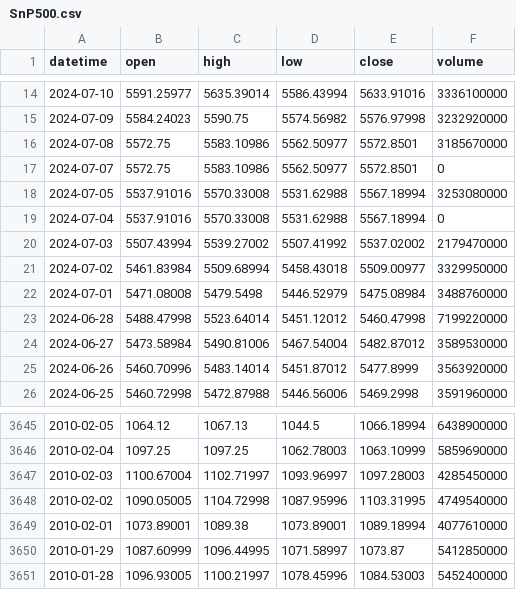
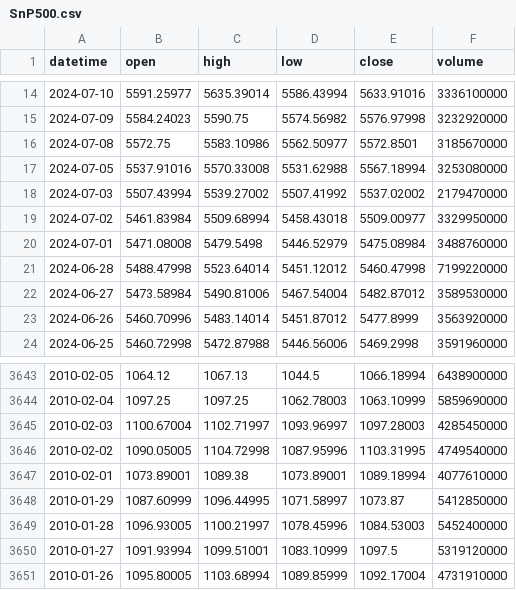
Before and after one commit to AshmanSodhi/Predicting-Index-Fund-Price-Trend, a CSV file: data/SnP500.csv, drawn as a sheet; only a part is shown, gaps mark what is left out; removed rows and columns are numbered as before the commit, all else as after; the diff names each change by its address in the sheet, - before the commit and + after, or states it on an @@ line.

```diff
--- a/data/SnP500.csv
+++ b/data/SnP500.csv
-row 17: 2024-07-07 | 5572.75 | 5583.10986 | 5562.50977 | 5572.8501 | 0
-row 19: 2024-07-04 | 5537.91016 | 5570.33008 | 5531.62988 | 5567.18994 | 0
+row 3650: 2010-01-27 | 1091.93994 | 1099.51001 | 1083.10999 | 1097.5 | 5319120000
+row 3651: 2010-01-26 | 1095.80005 | 1103.68994 | 1089.85999 | 1092.17004 | 4731910000
```
Also changed, not shown: 4 other files.
